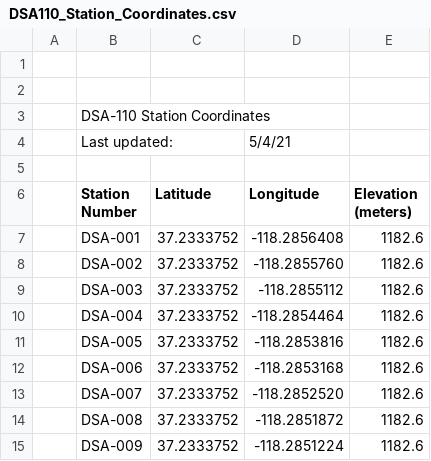
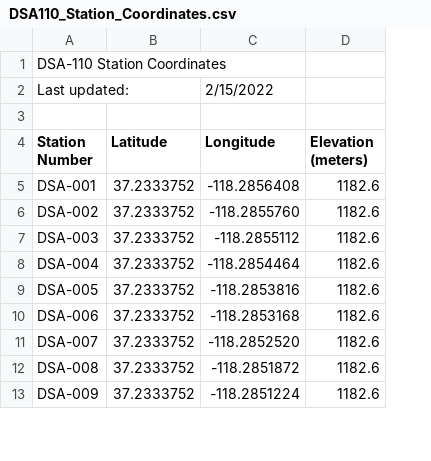
Before and after one commit to dsa110/dsa110-antpos, a CSV file: antpos/data/DSA110_Station_Coordinates.csv, drawn as a sheet; only a part is shown; removed rows and columns are numbered as before the commit, all else as after; the diff covers the shown part only; the diff names each change by its address in the sheet, - before the commit and + after, or states it on an @@ line.

```diff
--- a/antpos/data/DSA110_Station_Coordinates.csv
+++ b/antpos/data/DSA110_Station_Coordinates.csv
-column A, empty
-row 1: (empty)
-row 2: (empty)
-C2 (Longitude): 5/4/21
+C2 (Longitude): 2/15/2022
```
Also changed, not shown: 12 edited cells elsewhere in this file.
